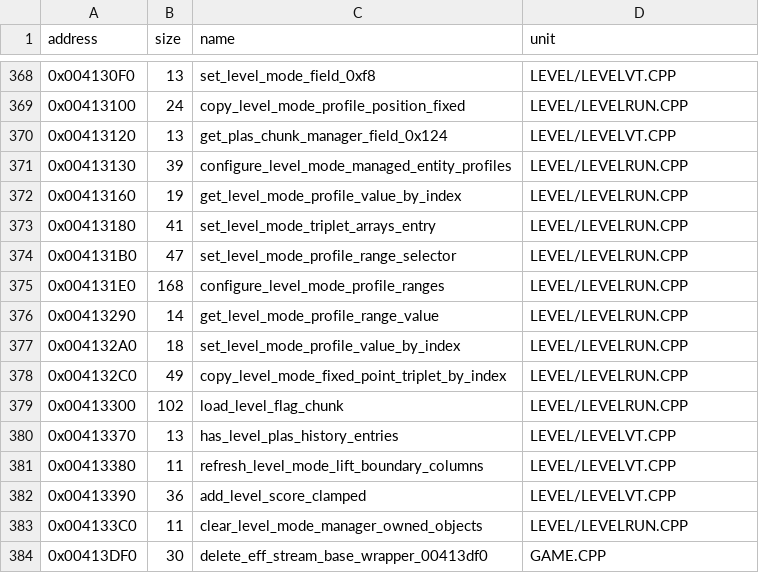
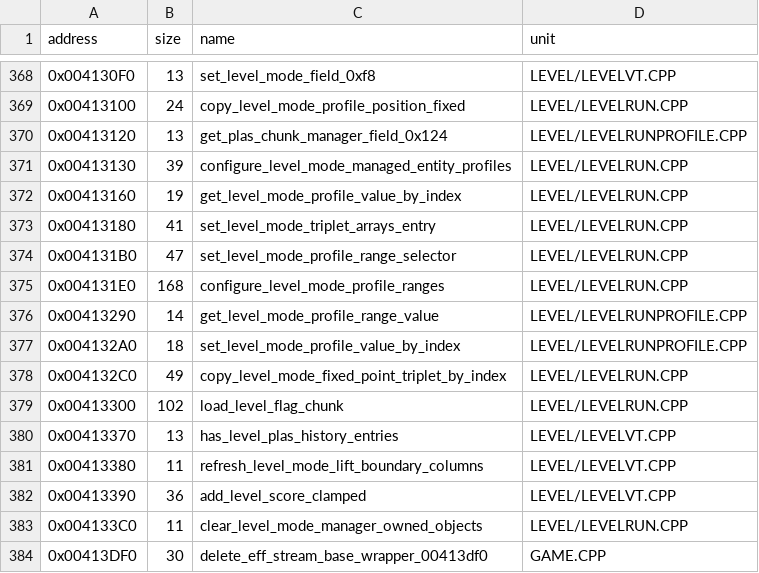
Before and after one commit to vonhoff/lemball-decomp, a CSV file: data/objdiff-functions.csv, drawn as a sheet; only a part is shown, gaps mark what is left out.

Commit message:
Restore level mode profile accessors

```diff
--- a/data/objdiff-functions.csv
+++ b/data/objdiff-functions.csv
@@ -369,3 +369,3 @@ address,size,name,unit
 0x00413100,24,copy_level_mode_profile_position_fixed,LEVEL/LEVELRUN.CPP
-0x00413120,13,get_plas_chunk_manager_field_0x124,LEVEL/LEVELVT.CPP
+0x00413120,13,get_plas_chunk_manager_field_0x124,LEVEL/LEVELRUNPROFILE.CPP
 0x00413130,39,configure_level_mode_managed_entity_profiles,LEVEL/LEVELRUN.CPP
@@ -375,4 +375,4 @@ address,size,name,unit
 0x004131E0,168,configure_level_mode_profile_ranges,LEVEL/LEVELRUN.CPP
-0x00413290,14,get_level_mode_profile_range_value,LEVEL/LEVELRUN.CPP
-0x004132A0,18,set_level_mode_profile_value_by_index,LEVEL/LEVELRUN.CPP
+0x00413290,14,get_level_mode_profile_range_value,LEVEL/LEVELRUNPROFILE.CPP
+0x004132A0,18,set_level_mode_profile_value_by_index,LEVEL/LEVELRUNPROFILE.CPP
 0x004132C0,49,copy_level_mode_fixed_point_triplet_by_index,LEVEL/LEVELRUN.CPP
```
Also changed, not shown: 1 other file.
